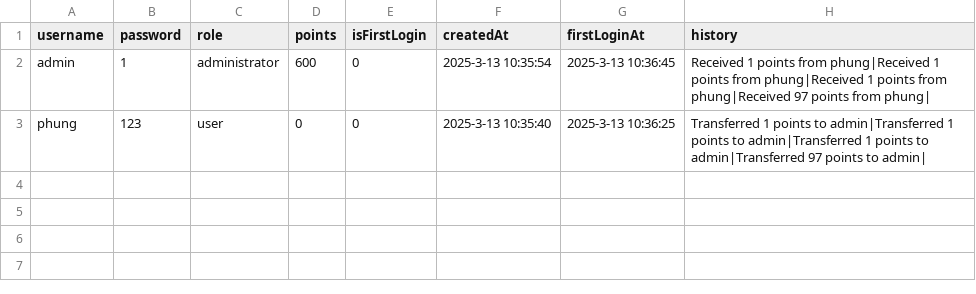
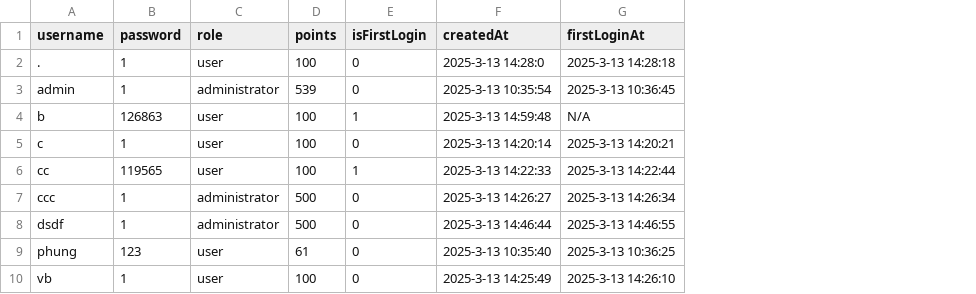
Before and after one commit to phungnhk24dtcn268/wallet-management-system, a CSV file: output/accounts.csv, drawn as a sheet; removed rows and columns are numbered as before the commit, all else as after; the diff names each change by its address in the sheet, - before the commit and + after, or states it on an @@ line.

```diff
--- a/output/accounts.csv
+++ b/output/accounts.csv
-column H (history), rows 2-3: Received 1 points from phung|Received 1 points from phung|Received 1 points from phung|Received 97 points from phung| | Transferred 1 points to admin|Transferred 1 points to admin|Transferred 1 points to admin|Transferred 97 points to admin|
+row 2: . | 1 | user | 100 | 0 | 2025-3-13 14:28:0 | 2025-3-13 14:28:18
-D3 (points): 600
+D3 (points): 539
+row 4: b | 126863 | user | 100 | 1 | 2025-3-13 14:59:48 | N/A
+row 5: c | 1 | user | 100 | 0 | 2025-3-13 14:20:14 | 2025-3-13 14:20:21
+row 6: cc | 119565 | user | 100 | 1 | 2025-3-13 14:22:33 | 2025-3-13 14:22:44
+row 7: ccc | 1 | administrator | 500 | 0 | 2025-3-13 14:26:27 | 2025-3-13 14:26:34
+row 8: dsdf | 1 | administrator | 500 | 0 | 2025-3-13 14:46:44 | 2025-3-13 14:46:55
-D9 (points): 0
+D9 (points): 61
+row 10: vb | 1 | user | 100 | 0 | 2025-3-13 14:25:49 | 2025-3-13 14:26:10
```
Also changed, not shown: 3 other files.
